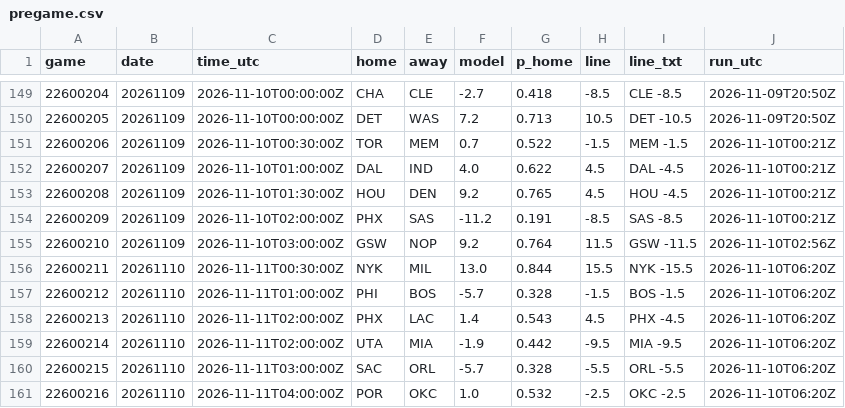
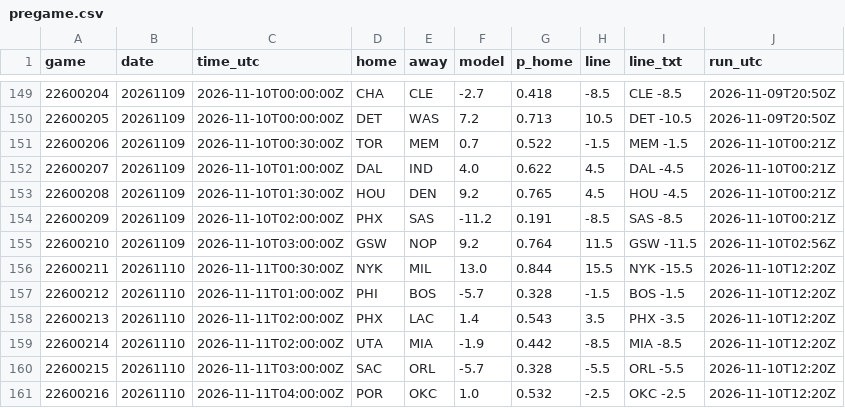
Before and after one commit to jvector26/JIMBO, a CSV file: live/2026/pregame.csv, drawn as a sheet; only a part is shown, gaps mark what is left out.

```diff
--- a/live/2026/pregame.csv
+++ b/live/2026/pregame.csv
@@ -155,7 +155,7 @@ game,date,time_utc,home,away,model,p_home,line,line_txt,run_utc
 22600210,20261109,2026-11-10T03:00:00Z,GSW,NOP,9.2,0.764,11.5,GSW -11.5,2026-11-10T02:56Z
-22600211,20261110,2026-11-11T00:30:00Z,NYK,MIL,13.0,0.844,15.5,NYK -15.5,2026-11-10T06:20Z
-22600212,20261110,2026-11-11T01:00:00Z,PHI,BOS,-5.7,0.328,-1.5,BOS -1.5,2026-11-10T06:20Z
-22600213,20261110,2026-11-11T02:00:00Z,PHX,LAC,1.4,0.543,4.5,PHX -4.5,2026-11-10T06:20Z
-22600214,20261110,2026-11-11T02:00:00Z,UTA,MIA,-1.9,0.442,-9.5,MIA -9.5,2026-11-10T06:20Z
-22600215,20261110,2026-11-11T03:00:00Z,SAC,ORL,-5.7,0.328,-5.5,ORL -5.5,2026-11-10T06:20Z
-22600216,20261110,2026-11-11T04:00:00Z,POR,OKC,1.0,0.532,-2.5,OKC -2.5,2026-11-10T06:20Z
+22600211,20261110,2026-11-11T00:30:00Z,NYK,MIL,13.0,0.844,15.5,NYK -15.5,2026-11-10T12:20Z
+22600212,20261110,2026-11-11T01:00:00Z,PHI,BOS,-5.7,0.328,-1.5,BOS -1.5,2026-11-10T12:20Z
+22600213,20261110,2026-11-11T02:00:00Z,PHX,LAC,1.4,0.543,3.5,PHX -3.5,2026-11-10T12:20Z
+22600214,20261110,2026-11-11T02:00:00Z,UTA,MIA,-1.9,0.442,-8.5,MIA -8.5,2026-11-10T12:20Z
+22600215,20261110,2026-11-11T03:00:00Z,SAC,ORL,-5.7,0.328,-5.5,ORL -5.5,2026-11-10T12:20Z
+22600216,20261110,2026-11-11T04:00:00Z,POR,OKC,1.0,0.532,-2.5,OKC -2.5,2026-11-10T12:20Z
```
Also changed, not shown: live/2026/odds/20261110.csv, 2 other files.
